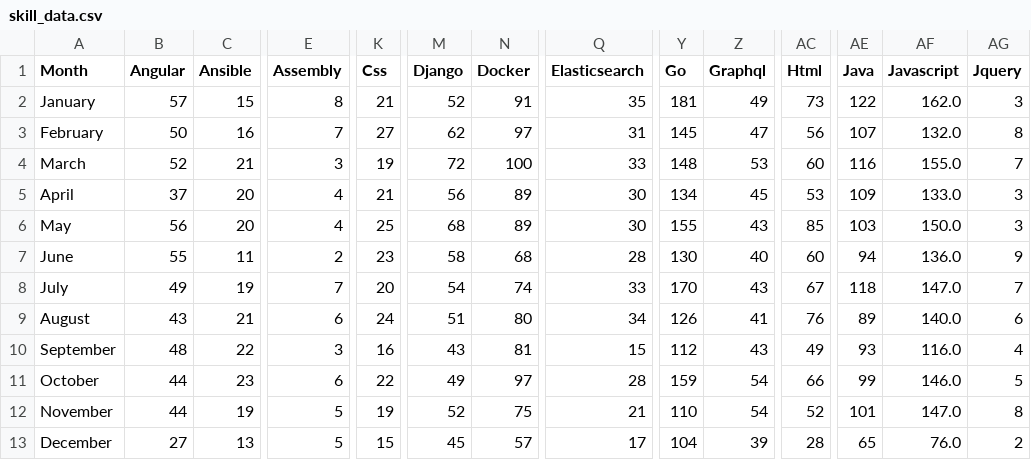
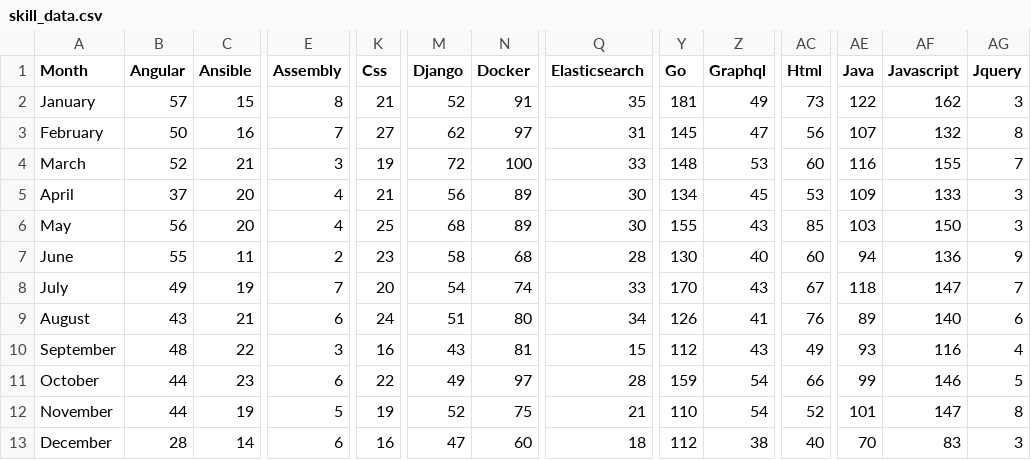
Before and after one commit to areibman/HN-Hiring-Infographic, a CSV file: skill_data.csv, drawn as a sheet; only a part is shown, gaps mark what is left out; the diff covers the shown part only; the diff names each change by its address in the sheet, - before the commit and + after, or states it on an @@ line.

```diff
--- a/skill_data.csv
+++ b/skill_data.csv
-AF2 (Javascript): 162.0
+AF2 (Javascript): 162
-AF3 (Javascript): 132.0
+AF3 (Javascript): 132
-AF4 (Javascript): 155.0
+AF4 (Javascript): 155
-AF5 (Javascript): 133.0
+AF5 (Javascript): 133
-AF6 (Javascript): 150.0
+AF6 (Javascript): 150
-AF7 (Javascript): 136.0
+AF7 (Javascript): 136
-AF8 (Javascript): 147.0
+AF8 (Javascript): 147
-AF9 (Javascript): 140.0
+AF9 (Javascript): 140
-AF10 (Javascript): 116.0
+AF10 (Javascript): 116
-AF11 (Javascript): 146.0
+AF11 (Javascript): 146
-AF12 (Javascript): 147.0
+AF12 (Javascript): 147
-B13 (Angular): 27
+B13 (Angular): 28
-C13 (Ansible): 13
+C13 (Ansible): 14
-E13 (Assembly): 5
+E13 (Assembly): 6
-K13 (Css): 15
+K13 (Css): 16
-M13 (Django): 45
+M13 (Django): 47
-N13 (Docker): 57
+N13 (Docker): 60
-Q13 (Elasticsearch): 17
+Q13 (Elasticsearch): 18
-Y13 (Go): 104
+Y13 (Go): 112
-Z13 (Graphql): 39
+Z13 (Graphql): 38
-AC13 (Html): 28
+AC13 (Html): 40
-AE13 (Java): 65
+AE13 (Java): 70
-AF13 (Javascript): 76.0
+AF13 (Javascript): 83
-AG13 (Jquery): 2
+AG13 (Jquery): 3
```
Also changed, not shown: 19 edited cells elsewhere in this file, 5 other files.
